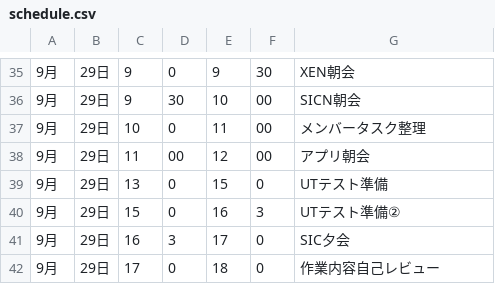
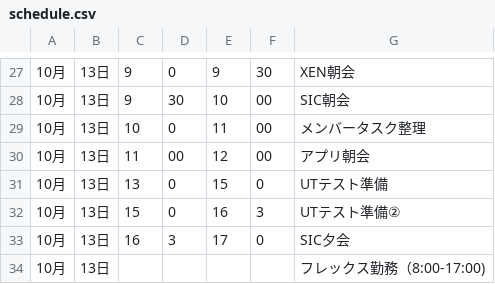
Before and after one commit to DynamicDaikon/python, a CSV file: seleniumSample/schedule.csv, drawn as a sheet; only a part is shown, gaps mark what is left out; the diff covers the shown part only.

```diff
--- a/seleniumSample/schedule.csv
+++ b/seleniumSample/schedule.csv
@@ -35,8 +27,8 @@
-9月,29日,9,0,9,30,XEN朝会
-9月,29日,9,30,10,00,SICN朝会
-9月,29日,10,0,11,00,メンバータスク整理
-9月,29日,11,00,12,00,アプリ朝会
-9月,29日,13,0,15,0,UTテスト準備
-9月,29日,15,0,16,3,UTテスト準備②
-9月,29日,16,3,17,0,SIC夕会
-9月,29日,17,0,18,0,作業内容自己レビュー
+10月,13日,9,0,9,30,XEN朝会
+10月,13日,9,30,10,00,SIC朝会
+10月,13日,10,0,11,00,メンバータスク整理
+10月,13日,11,00,12,00,アプリ朝会
+10月,13日,13,0,15,0,UTテスト準備
+10月,13日,15,0,16,3,UTテスト準備②
+10月,13日,16,3,17,0,SIC夕会
+10月,13日,,,,,フレックス勤務（8:00-17:00)
```
Also changed, not shown: 1 added row, 9 removed rows and 53 edited cells elsewhere in this file, 1 other file.
